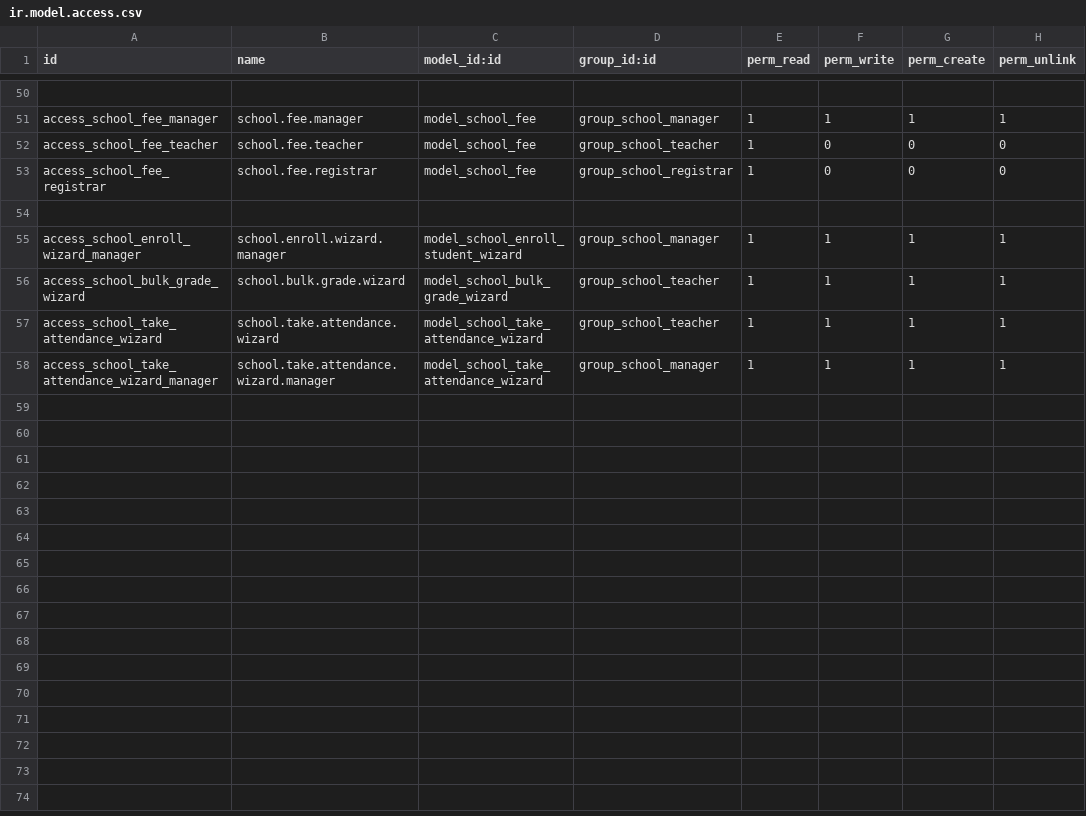
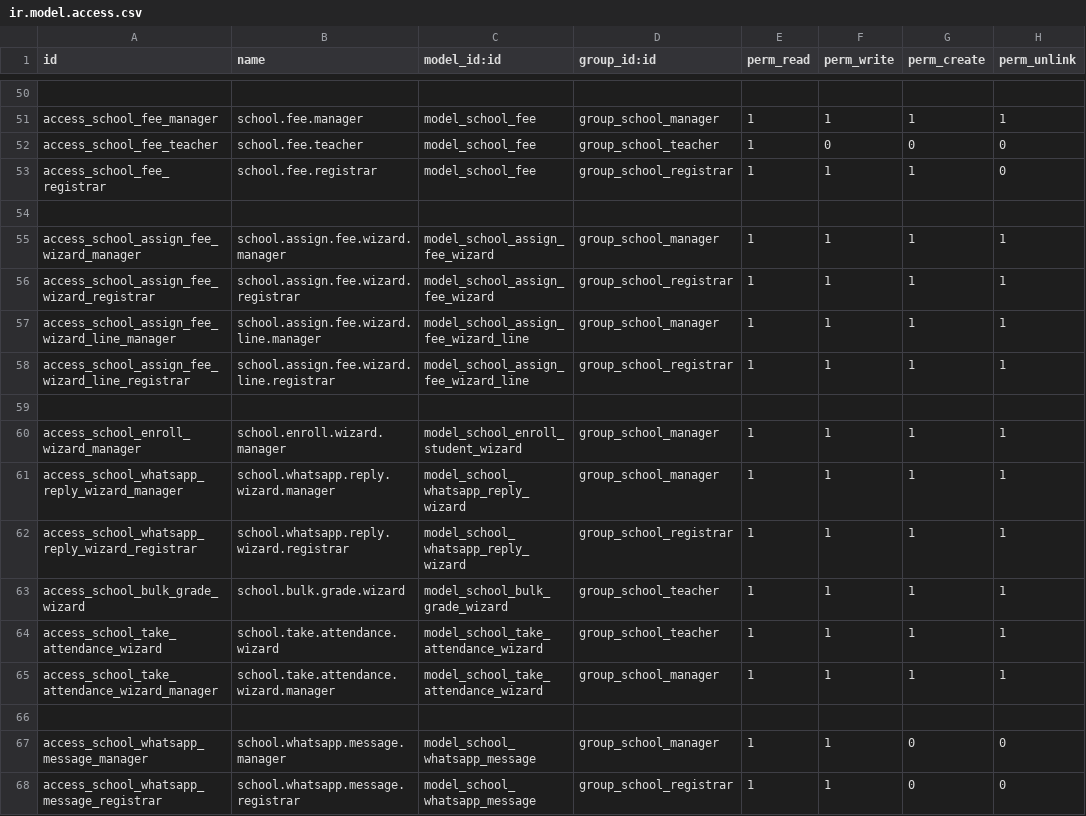
Before and after one commit to kAIzenEd/kaierp-ets, a CSV file: custom_addons/kaierp/security/ir.model.access.csv, drawn as a sheet; only a part is shown, gaps mark what is left out.

```diff
--- a/custom_addons/kaierp/security/ir.model.access.csv
+++ b/custom_addons/kaierp/security/ir.model.access.csv
@@ -52,5 +52,12 @@ access_school_fee_manager,school.fee.manager,model_school_fee,group_school_manag
 access_school_fee_teacher,school.fee.teacher,model_school_fee,group_school_teacher,1,0,0,0
-access_school_fee_registrar,school.fee.registrar,model_school_fee,group_school_registrar,1,0,0,0
+access_school_fee_registrar,school.fee.registrar,model_school_fee,group_school_registrar,1,1,1,0
+
+access_school_assign_fee_wizard_manager,school.assign.fee.wizard.manager,model_school_assign_fee_wizard,group_school_manager,1,1,1,1
+access_school_assign_fee_wizard_registrar,school.assign.fee.wizard.registrar,model_school_assign_fee_wizard,group_school_registrar,1,1,1,1
+access_school_assign_fee_wizard_line_manager,school.assign.fee.wizard.line.manager,model_school_assign_fee_wizard_line,group_school_manager,1,1,1,1
+access_school_assign_fee_wizard_line_registrar,school.assign.fee.wizard.line.registrar,model_school_assign_fee_wizard_line,group_school_registrar,1,1,1,1
 
 access_school_enroll_wizard_manager,school.enroll.wizard.manager,model_school_enroll_student_wizard,group_school_manager,1,1,1,1
+access_school_whatsapp_reply_wizard_manager,school.whatsapp.reply.wizard.manager,model_school_whatsapp_reply_wizard,group_school_manager,1,1,1,1
+access_school_whatsapp_reply_wizard_registrar,school.whatsapp.reply.wizard.registrar,model_school_whatsapp_reply_wizard,group_school_registrar,1,1,1,1
 access_school_bulk_grade_wizard,school.bulk.grade.wizard,model_school_bulk_grade_wizard,group_school_teacher,1,1,1,1
@@ -58 +65,4 @@ access_school_take_attendance_wizard,school.take.attendance.wizard,model_school_
 access_school_take_attendance_wizard_manager,school.take.attendance.wizard.manager,model_school_take_attendance_wizard,group_school_manager,1,1,1,1
+
+access_school_whatsapp_message_manager,school.whatsapp.message.manager,model_school_whatsapp_message,group_school_manager,1,1,0,0
+access_school_whatsapp_message_registrar,school.whatsapp.message.registrar,model_school_whatsapp_message,group_school_registrar,1,1,0,0
```
Also changed, not shown: custom_addons/kaierp/import_templates/school_student_import_template.csv, 35 other files.
